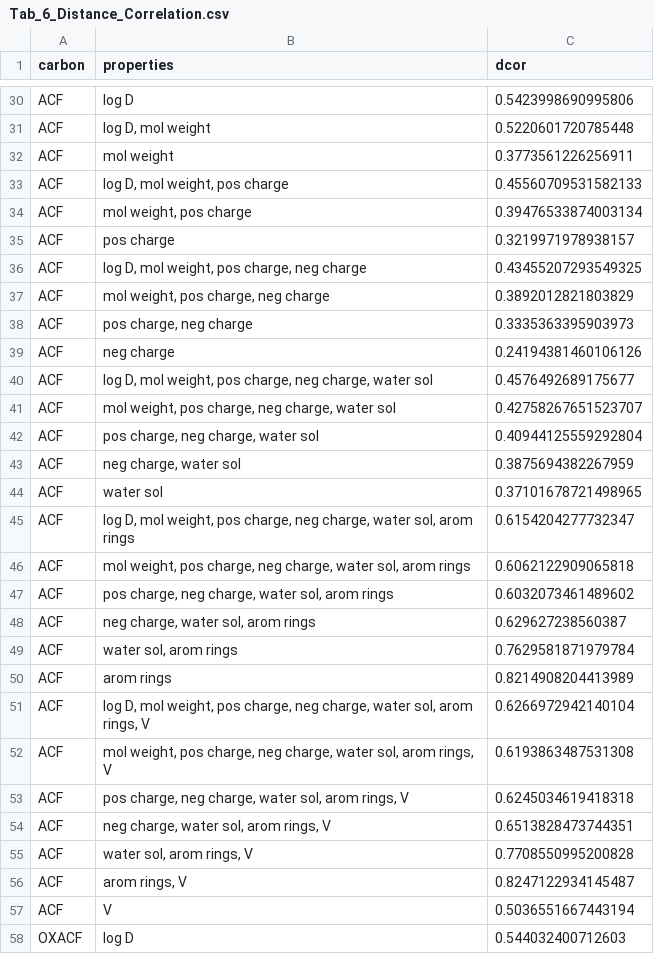
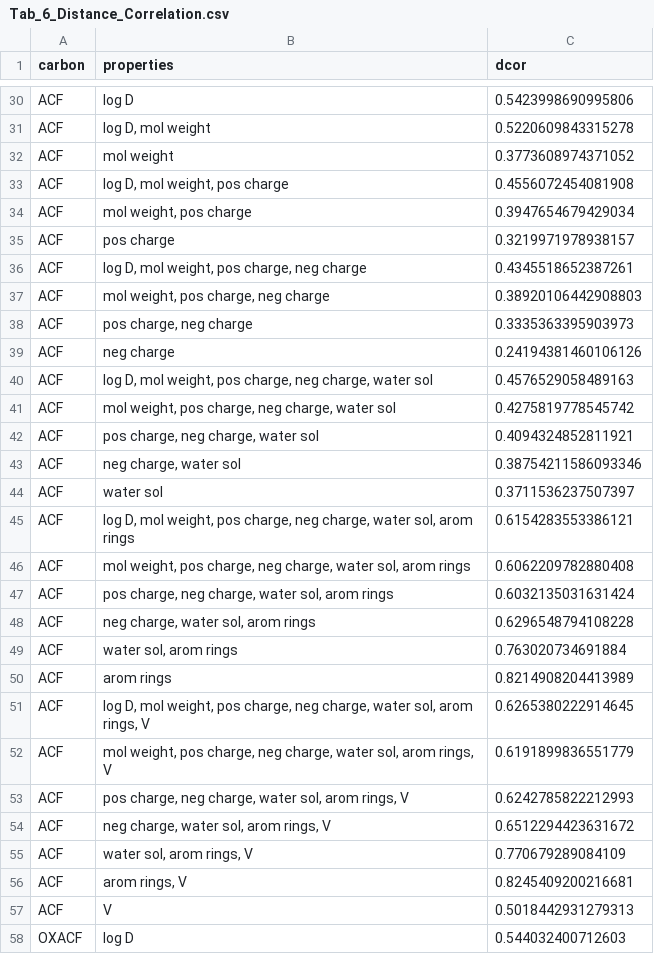
Before and after one commit to Laura-Lotteraner/PM-Sorption, a CSV file: Tab_6_Distance_Correlation.csv, drawn as a sheet; only a part is shown, gaps mark what is left out; the diff covers the shown part only; the diff names each change by its address in the sheet, - before the commit and + after, or states it on an @@ line.

```diff
--- a/Tab_6_Distance_Correlation.csv
+++ b/Tab_6_Distance_Correlation.csv
-C31 (dcor): 0.5220601720785448
+C31 (dcor): 0.5220609843315278
-C32 (dcor): 0.3773561226256911
+C32 (dcor): 0.3773608974371052
-C33 (dcor): 0.45560709531582133
+C33 (dcor): 0.4556072454081908
-C34 (dcor): 0.39476533874003134
+C34 (dcor): 0.3947654679429034
-C36 (dcor): 0.43455207293549325
+C36 (dcor): 0.4345518652387261
-C37 (dcor): 0.3892012821803829
+C37 (dcor): 0.38920106442908803
-C40 (dcor): 0.4576492689175677
+C40 (dcor): 0.4576529058489163
-C41 (dcor): 0.42758267651523707
+C41 (dcor): 0.4275819778545742
-C42 (dcor): 0.40944125559292804
+C42 (dcor): 0.4094324852811921
-C43 (dcor): 0.3875694382267959
+C43 (dcor): 0.38754211586093346
-C44 (dcor): 0.37101678721498965
+C44 (dcor): 0.3711536237507397
-C45 (dcor): 0.6154204277732347
+C45 (dcor): 0.6154283553386121
-C46 (dcor): 0.6062122909065818
+C46 (dcor): 0.6062209782880408
-C47 (dcor): 0.6032073461489602
+C47 (dcor): 0.6032135031631424
-C48 (dcor): 0.629627238560387
+C48 (dcor): 0.6296548794108228
-C49 (dcor): 0.7629581871979784
+C49 (dcor): 0.763020734691884
-C51 (dcor): 0.6266972942140104
+C51 (dcor): 0.6265380222914645
-C52 (dcor): 0.6193863487531308
+C52 (dcor): 0.6191899836551779
-C53 (dcor): 0.6245034619418318
+C53 (dcor): 0.6242785822212993
-C54 (dcor): 0.6513828473744351
+C54 (dcor): 0.6512294423631672
-C55 (dcor): 0.7708550995200828
+C55 (dcor): 0.770679289084109
-C56 (dcor): 0.8247122934145487
+C56 (dcor): 0.8245409200216681
-C57 (dcor): 0.5036551667443194
+C57 (dcor): 0.5018442931279313
```
Also changed, not shown: 46 edited cells elsewhere in this file, Tab_1_Freundlich_Parameters.csv, Tab_5_distance_correlation_vs_correlation.csv, 3 other files.
